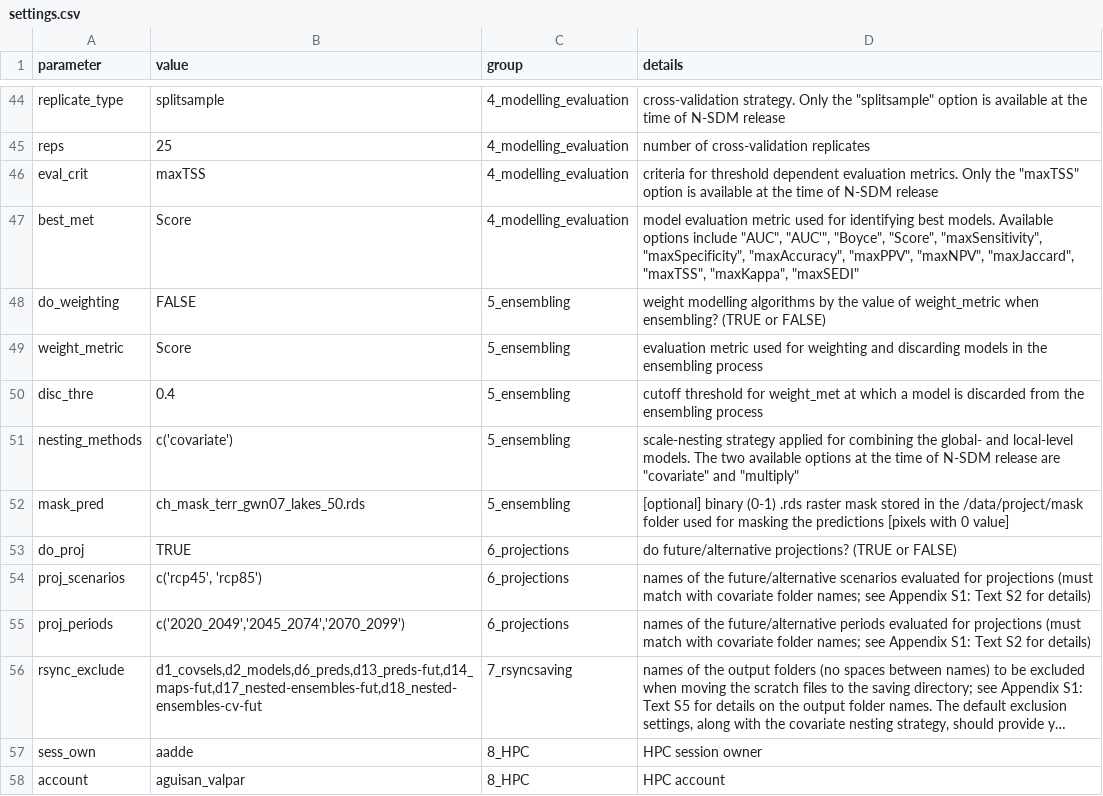
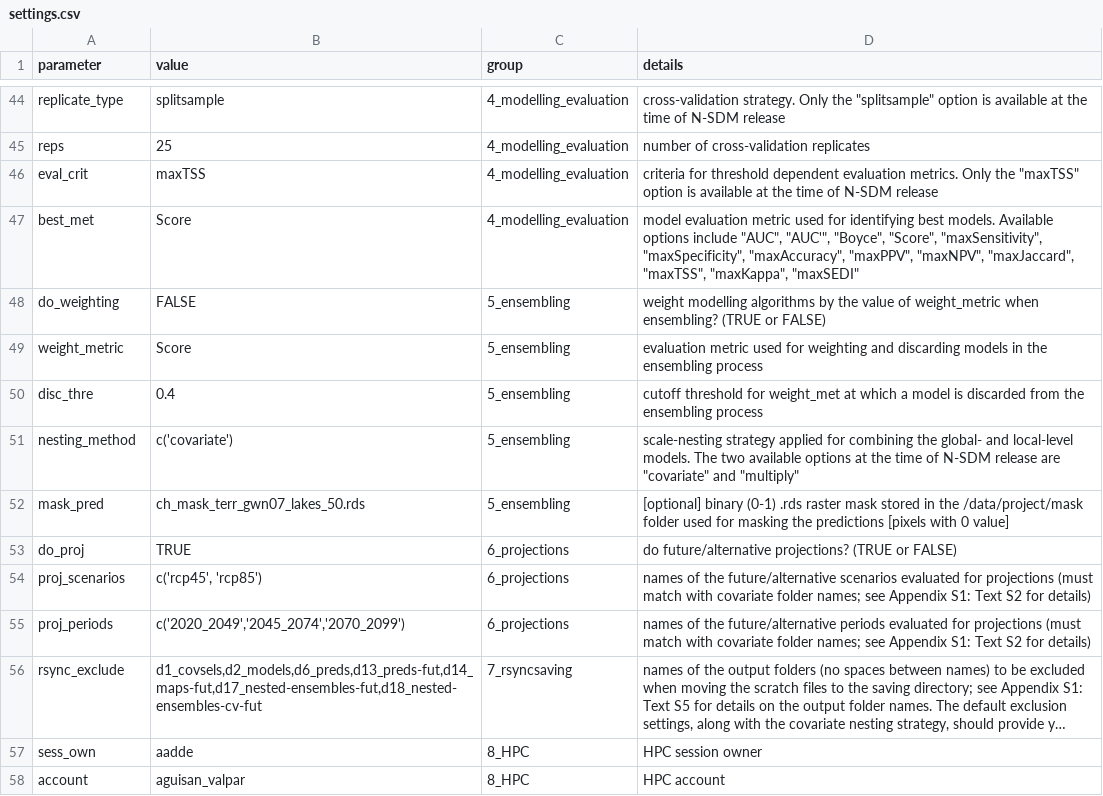
Before and after one commit to antadde/N-SDM, a CSV file: scripts/nsdm-project/main/settings/settings.csv, drawn as a sheet; only a part is shown, gaps mark what is left out; long unchanged cells end in ….

Commit message:
Update settings.csv

```diff
--- a/scripts/nsdm-project/main/settings/settings.csv
+++ b/scripts/nsdm-project/main/settings/settings.csv
@@ -50,3 +50,3 @@ weight_metric;Score;5_ensembling;evaluation metric used for weighting and discar
 disc_thre;0.4;5_ensembling;cutoff threshold for weight_met at which a model is discarded from the ensembling process
-nesting_methods;c('covariate');5_ensembling;"scale-nesting strategy applied for combining the global- and local-level models. The two available options at the time of N-SDM release are ""covariate"" and ""multiply"""
+nesting_method;c('covariate');5_ensembling;"scale-nesting strategy applied for combining the global- and local-level models. The two available options at the time of N-SDM release are ""covariate"" and ""multiply"""
 mask_pred;ch_mask_terr_gwn07_lakes_50.rds;5_ensembling;[optional] binary (0-1) .rds raster mask stored in the /data/project/mask folder used for masking the predictions [pixels with 0 value]
```
